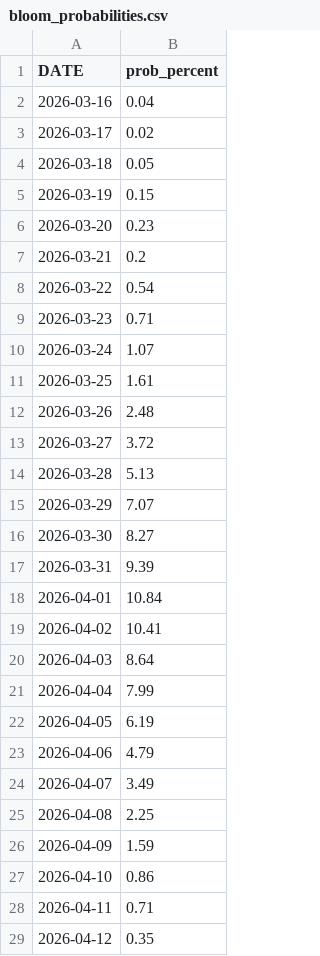
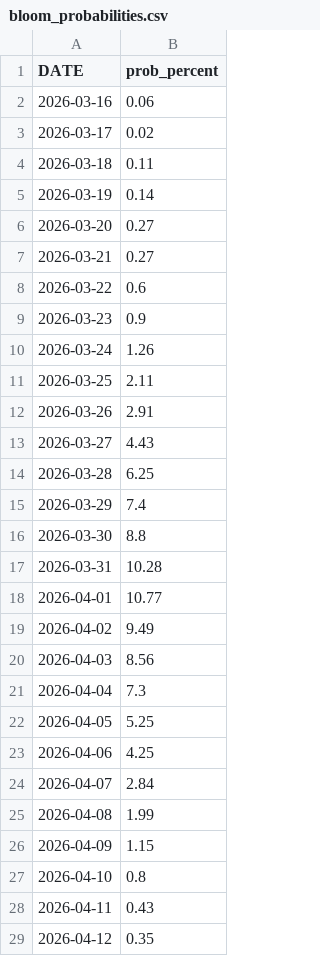
Before and after one commit to tinius/peak-bloom-prediction, a CSV file: outputs/runs/2026-03-05/bloom_probabilities.csv, drawn as a sheet; only a part is shown; the diff covers the shown part only.

```diff
--- a/outputs/runs/2026-03-05/bloom_probabilities.csv
+++ b/outputs/runs/2026-03-05/bloom_probabilities.csv
@@ -1,29 +1,29 @@
 DATE,prob_percent
-2026-03-16,0.04
+2026-03-16,0.06
 2026-03-17,0.02
-2026-03-18,0.05
-2026-03-19,0.15
-2026-03-20,0.23
-2026-03-21,0.2
-2026-03-22,0.54
-2026-03-23,0.71
-2026-03-24,1.07
-2026-03-25,1.61
-2026-03-26,2.48
-2026-03-27,3.72
-2026-03-28,5.13
-2026-03-29,7.07
-2026-03-30,8.27
-2026-03-31,9.39
-2026-04-01,10.84
-2026-04-02,10.41
-2026-04-03,8.64
-2026-04-04,7.99
-2026-04-05,6.19
-2026-04-06,4.79
-2026-04-07,3.49
-2026-04-08,2.25
-2026-04-09,1.59
-2026-04-10,0.86
-2026-04-11,0.71
+2026-03-18,0.11
+2026-03-19,0.14
+2026-03-20,0.27
+2026-03-21,0.27
+2026-03-22,0.6
+2026-03-23,0.9
+2026-03-24,1.26
+2026-03-25,2.11
+2026-03-26,2.91
+2026-03-27,4.43
+2026-03-28,6.25
+2026-03-29,7.4
+2026-03-30,8.8
+2026-03-31,10.28
+2026-04-01,10.77
+2026-04-02,9.49
+2026-04-03,8.56
+2026-04-04,7.3
+2026-04-05,5.25
+2026-04-06,4.25
+2026-04-07,2.84
+2026-04-08,1.99
+2026-04-09,1.15
+2026-04-10,0.8
+2026-04-11,0.43
 2026-04-12,0.35
```
Also changed, not shown: 1 removed row and 5 edited cells elsewhere in this file, forecast_temps/accuweather_dc_2026-03-05.csv, outputs/runs/2026-03-05/temp_paths_sample50.csv, 1 other file.
